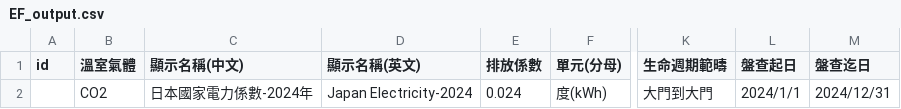
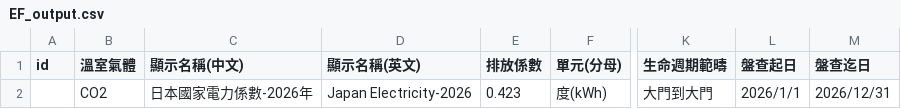
Before and after one commit to unikkuo-sketch/EF-public-artifacts, a CSV file: latest/EF_output.csv, drawn as a sheet; only a part is shown, gaps mark what is left out; the diff names each change by its address in the sheet, - before the commit and + after, or states it on an @@ line.

```diff
--- a/latest/EF_output.csv
+++ b/latest/EF_output.csv
-C2 (顯示名稱(中文)): 日本國家電力係數-2024年
+C2 (顯示名稱(中文)): 日本國家電力係數-2026年
-D2 (顯示名稱(英文)): Japan Electricity-2024
+D2 (顯示名稱(英文)): Japan Electricity-2026
-E2 (排放係數): 0.024
+E2 (排放係數): 0.423
-L2 (盤查起日): 2024/1/1
+L2 (盤查起日): 2026/1/1
-M2 (盤查迄日): 2024/12/31
+M2 (盤查迄日): 2026/12/31
```
Also changed, not shown: 4 other files.
